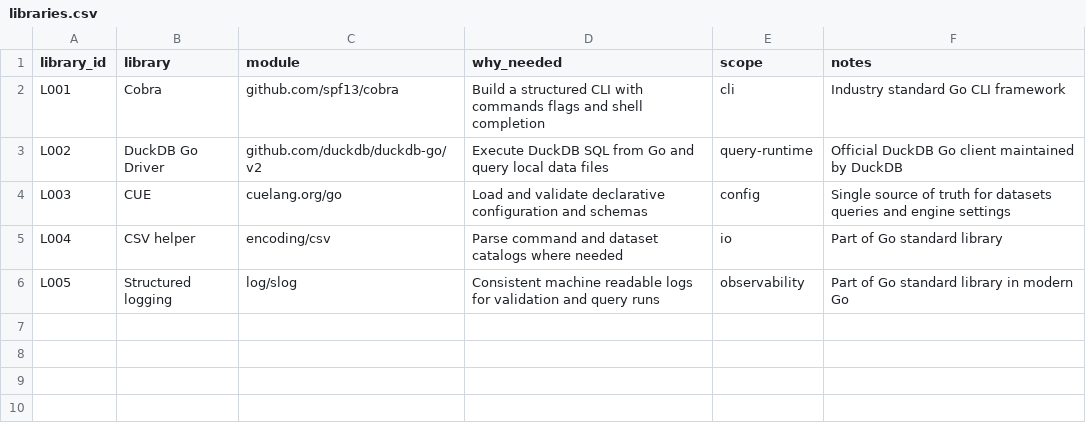
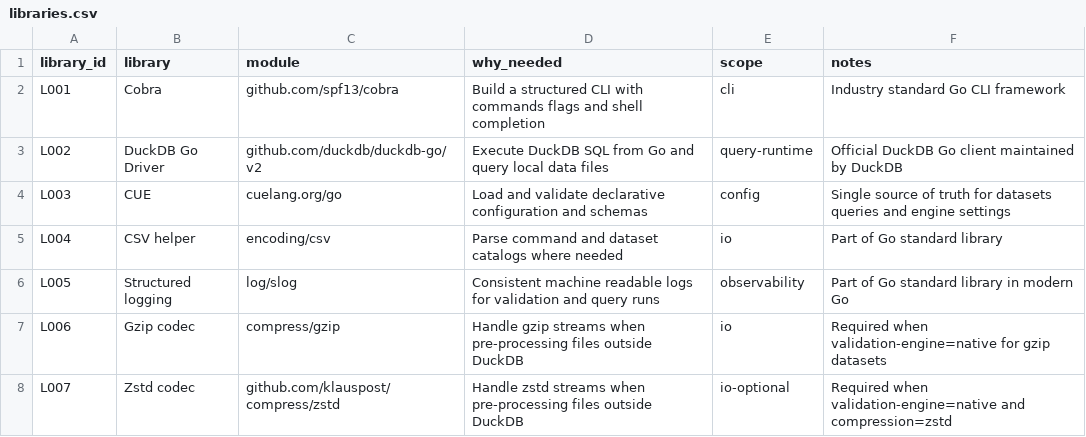
Before and after one commit to flarebyte/quick-quack-quest, a CSV file: doc/design-meta/examples/catalog/libraries.csv, drawn as a sheet; the diff names each change by its address in the sheet, - before the commit and + after, or states it on an @@ line.

Commit message:
Adds compression and validation via duckdb or native

```diff
--- a/doc/design-meta/examples/catalog/libraries.csv
+++ b/doc/design-meta/examples/catalog/libraries.csv
+row 7: L006 | Gzip codec | compress/gzip | Handle gzip streams when pre-processing files outside DuckDB | io | Required when validation-engine=native for gzip datasets
+row 8: L007 | Zstd codec | github.com/klauspost/compress/zstd | Handle zstd streams when pre-processing files outside DuckDB | io-optional | Required when validation-engine=native and compression=zstd
```
Also changed, not shown: doc/design-meta/examples/catalog/cli-commands.csv, doc/design-meta/examples/catalog/features.csv, 3 other files.
